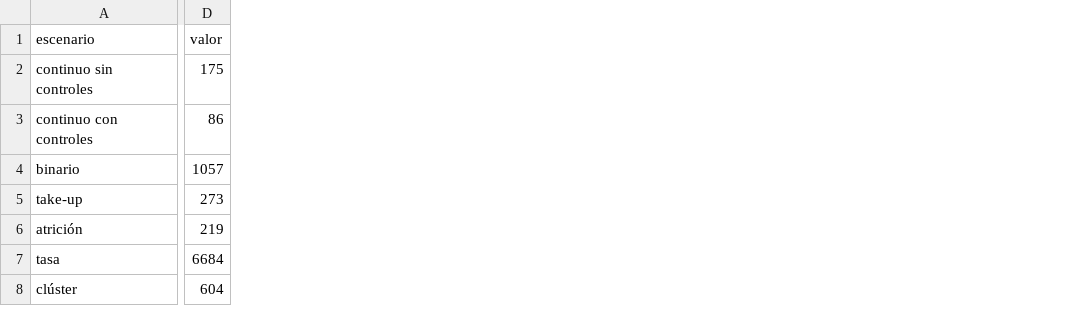
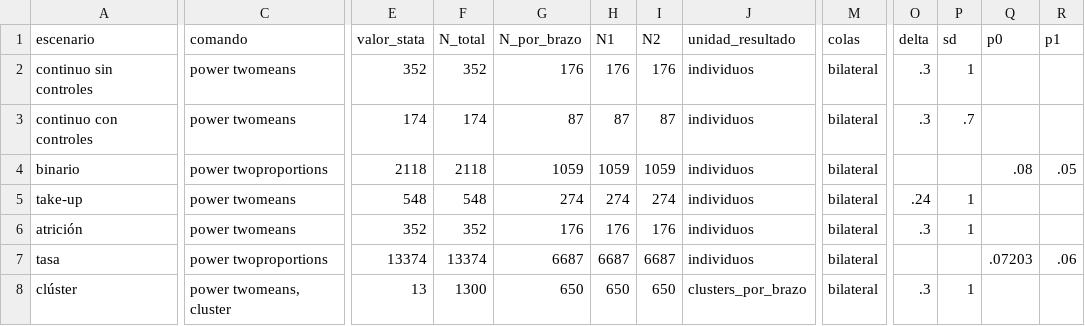
Before and after one commit to adiazescobar/libro_cortes, a CSV file: dofile/07_Power/results/power_resultados.csv, drawn as a sheet; only a part is shown, gaps mark what is left out; removed rows and columns are numbered as before the commit, all else as after; the diff covers the shown part only; the diff names each change by its address in the sheet, - before the commit and + after, or states it on an @@ line.

Commit message:
fix: publish auditable Stata POWER returns

```diff
--- a/dofile/07_Power/results/power_resultados.csv
+++ b/dofile/07_Power/results/power_resultados.csv
+column C (comando), rows 2-8: power twomeans | power twomeans | power twoproportions | power twomeans | power twomeans | power twoproportions | power twomeans, cluster
-column D (valor), rows 2-8: 175 | 86 | 1057 | 273 | 219 | 6684 | 604
+column E (valor_stata), rows 2-8: 352 | 174 | 2118 | 548 | 352 | 13374 | 13
+column F (N_total), rows 2-8: 352 | 174 | 2118 | 548 | 352 | 13374 | 1300
+column G (N_por_brazo), rows 2-8: 176 | 87 | 1059 | 274 | 176 | 6687 | 650
+column H (N1), rows 2-8: 176 | 87 | 1059 | 274 | 176 | 6687 | 650
+column I (N2), rows 2-8: 176 | 87 | 1059 | 274 | 176 | 6687 | 650
+column J (unidad_resultado), rows 2-8: individuos | individuos | individuos | individuos | individuos | individuos | clusters_por_brazo
+column M (colas), rows 2-8: all bilateral
+column O (delta), rows 2-8: .3 | .3 |  | .24 | .3 |  | .3
+column P (sd), rows 2-8: 1 | .7 |  | 1 | 1 |  | 1
+column Q (p0), rows 4-7: .08 |  |  | .07203
+column R (p1), rows 4-7: .05 |  |  | .06
```
Also changed, not shown: 9 added columns and 2 edited cells elsewhere in this file, dofile/07_Power/results/power_verificacion.csv, 3 other files.
